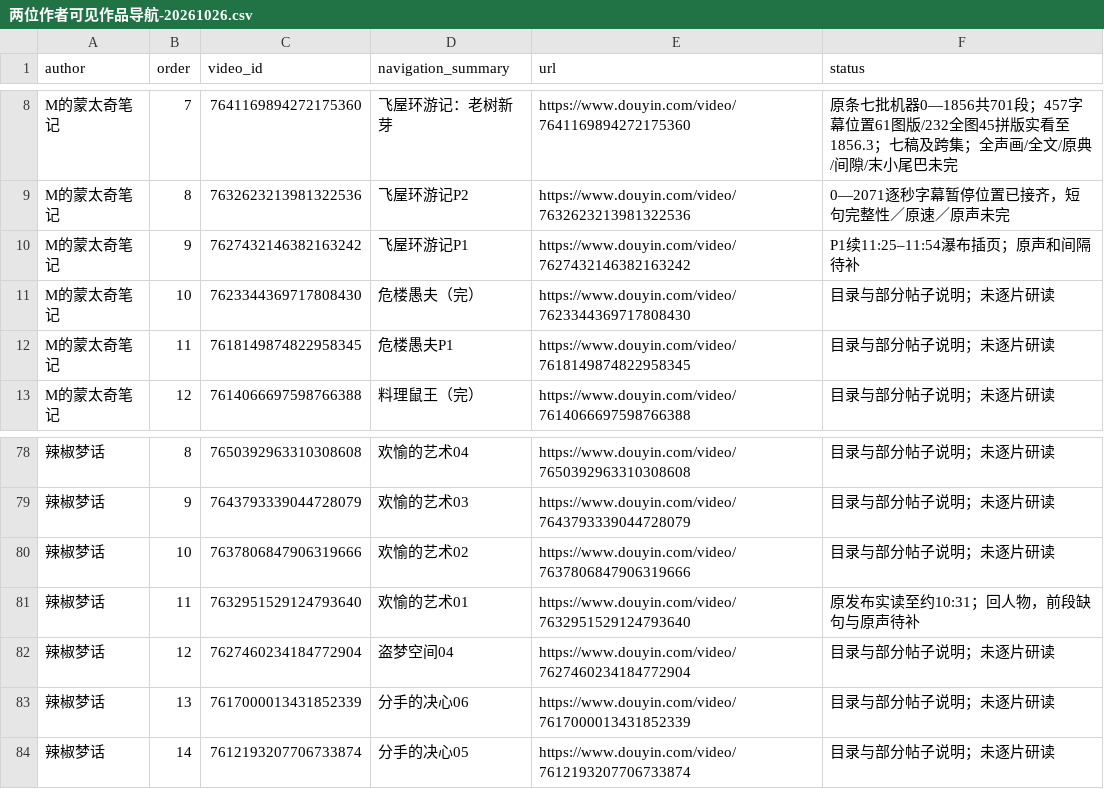
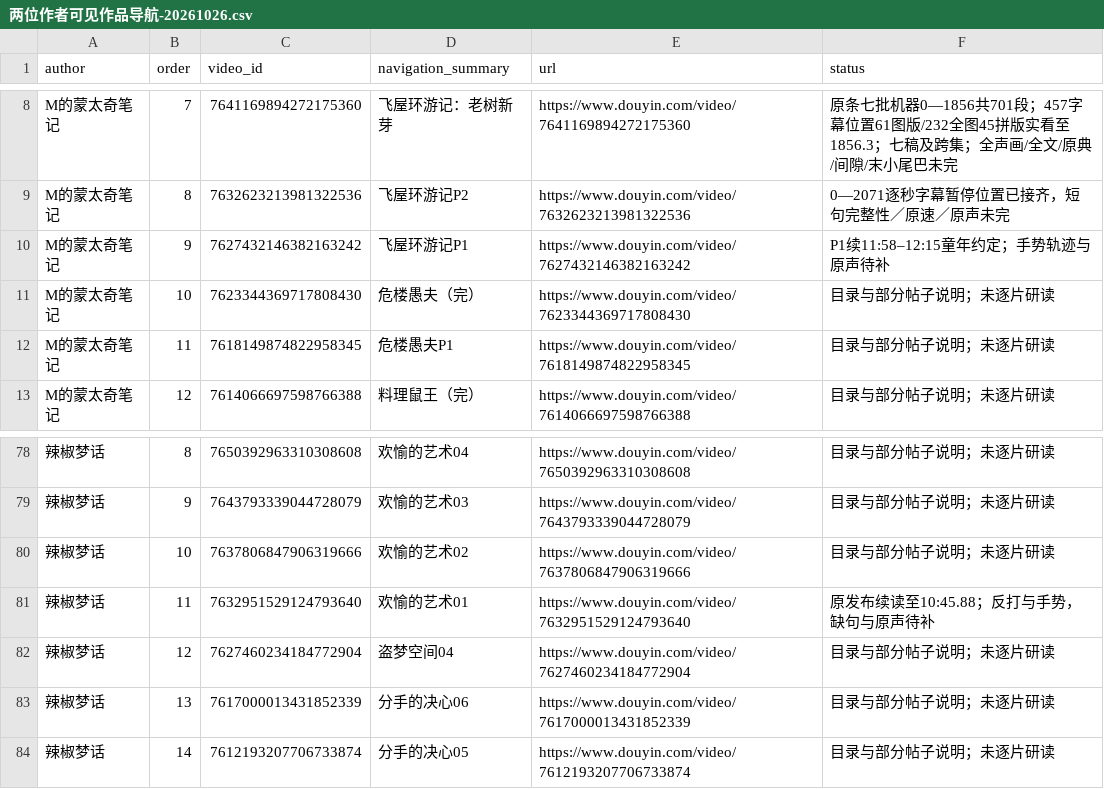
Before and after one commit to 8j-design/film-director-library, a CSV file: projects/director/导演表达/20261026-拉片与整体构思/两位作者可见作品导航-20261026.csv, drawn as a sheet; only a part is shown, gaps mark what is left out; the diff names each change by its address in the sheet, - before the commit and + after, or states it on an @@ line.

```diff
--- a/projects/director/导演表达/20261026-拉片与整体构思/两位作者可见作品导航-20261026.csv
+++ b/projects/director/导演表达/20261026-拉片与整体构思/两位作者可见作品导航-20261026.csv
-F10 (status): P1续11:25–11:54瀑布插页；原声和间隔待补
+F10 (status): P1续11:58–12:15童年约定；手势轨迹与原声待补
-F81 (status): 原发布实读至约10:31；回人物，前段缺句与原声待补
+F81 (status): 原发布续读至10:45.88；反打与手势，缺句与原声待补
```
Also changed, not shown: projects/director/导演表达/20261026-拉片与整体构思/逐集覆盖台账-20261026.csv, 10 other files.
